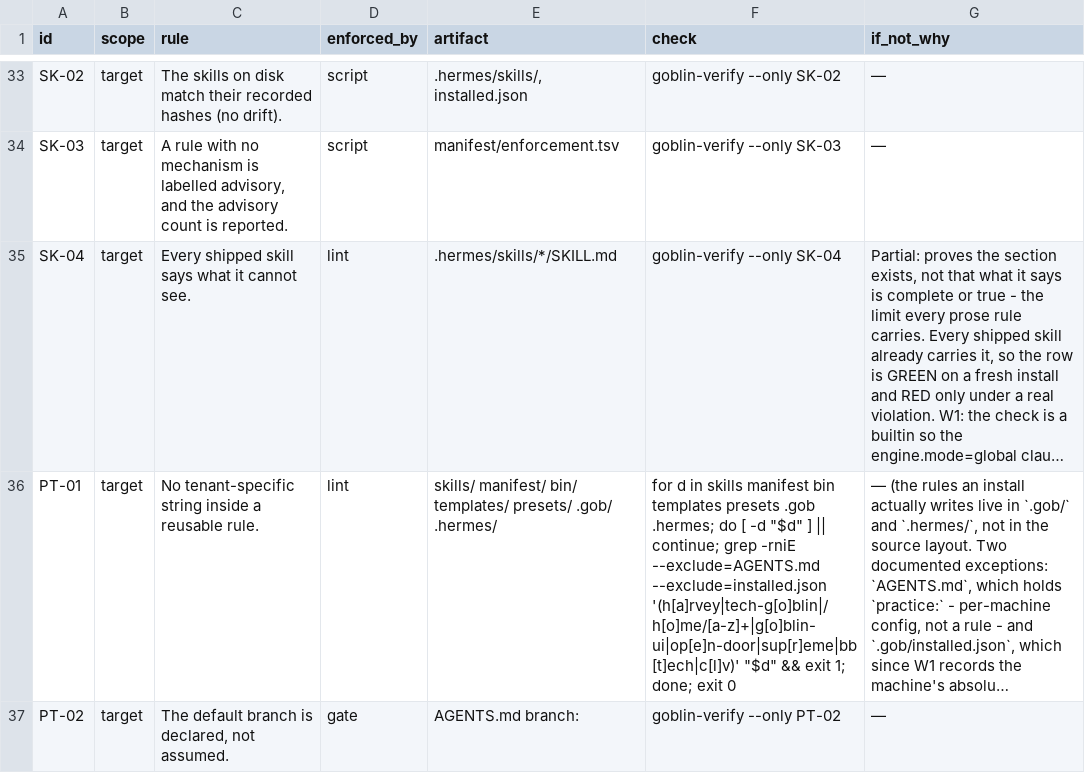
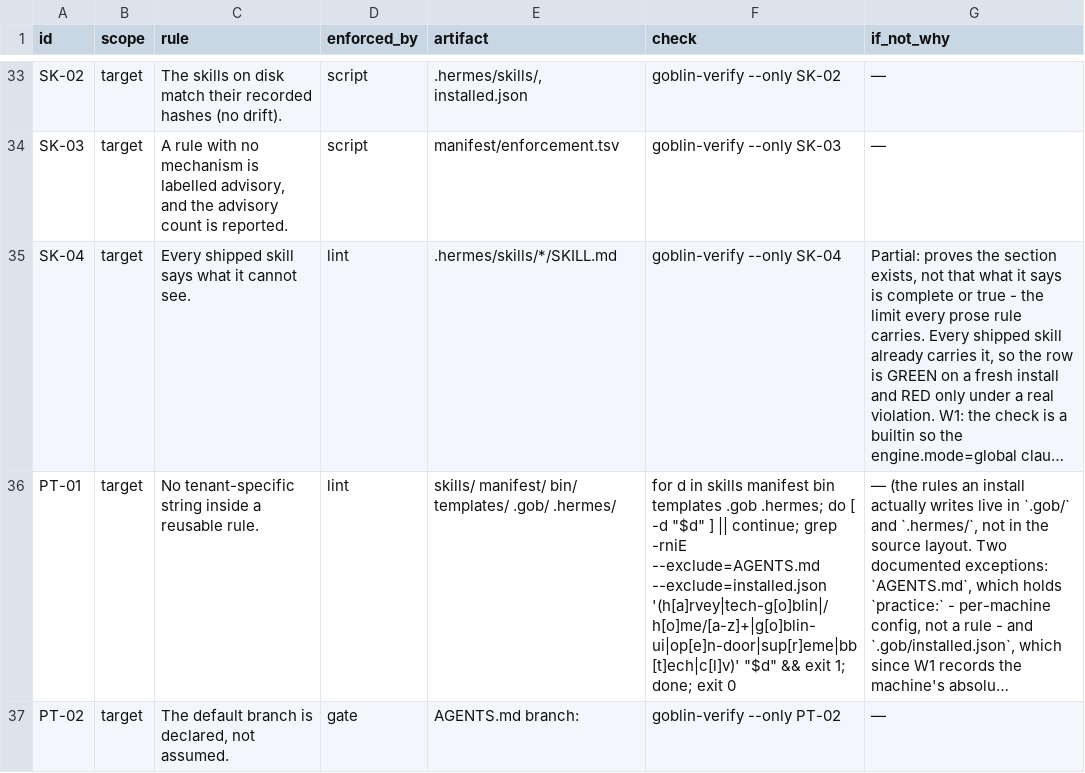
Before and after one commit to harveynguyen33/gobstack, a TSV file: manifest/enforcement.tsv, drawn as a sheet; only a part is shown, gaps mark what is left out; long unchanged cells end in …; the diff covers the shown part only; the diff names each change by its address in the sheet, - before the commit and + after, or states it on an @@ line.

```diff
--- a/manifest/enforcement.tsv
+++ b/manifest/enforcement.tsv
-E36 (artifact): …bin/ templates/ presets/ .gob/ .hermes/
+E36 (artifact): …bin/ templates/ .gob/ .hermes/
-F36 (check): …bin templates presets .gob .hermes;…
+F36 (check): …bin templates .gob .hermes;…
```
Also changed, not shown: 1 removed row and 4 edited cells elsewhere in this file, manifest/bans.tsv, manifest/glossary.tsv, 43 other files.
